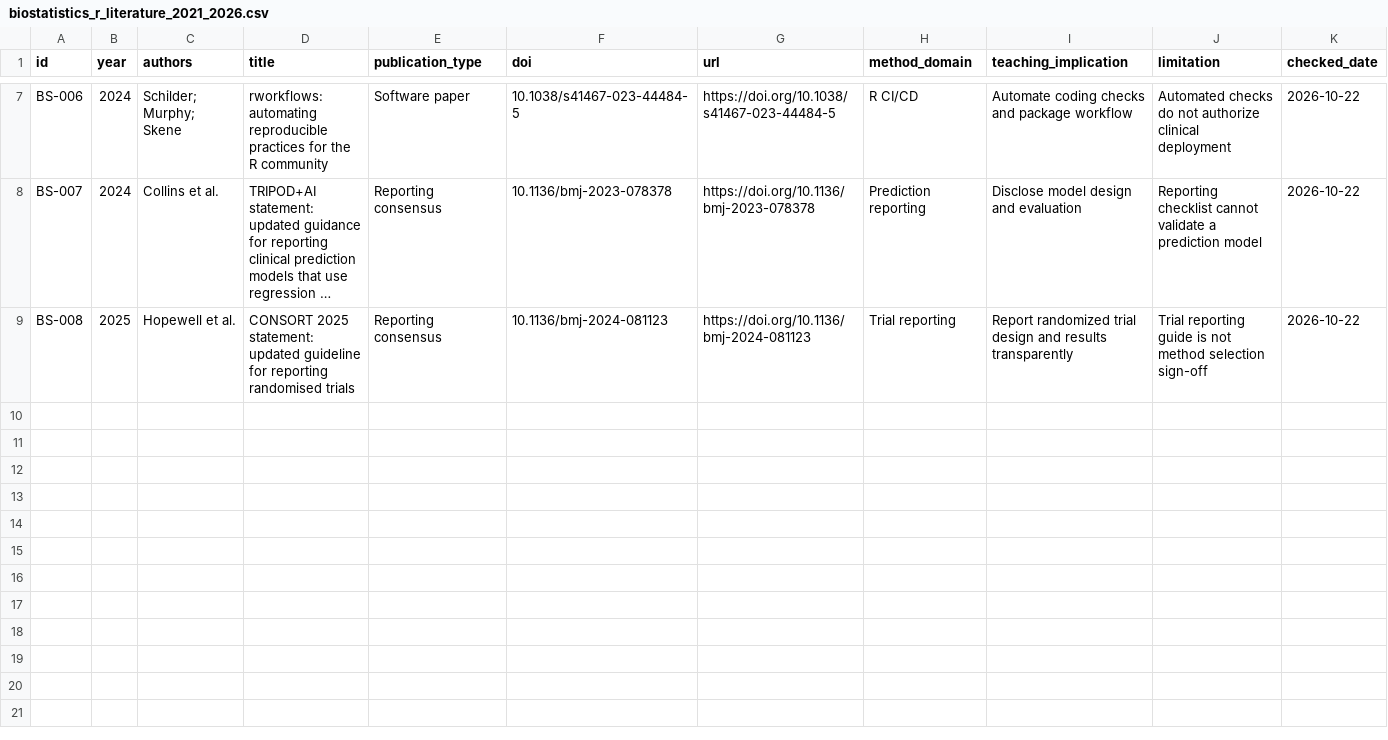
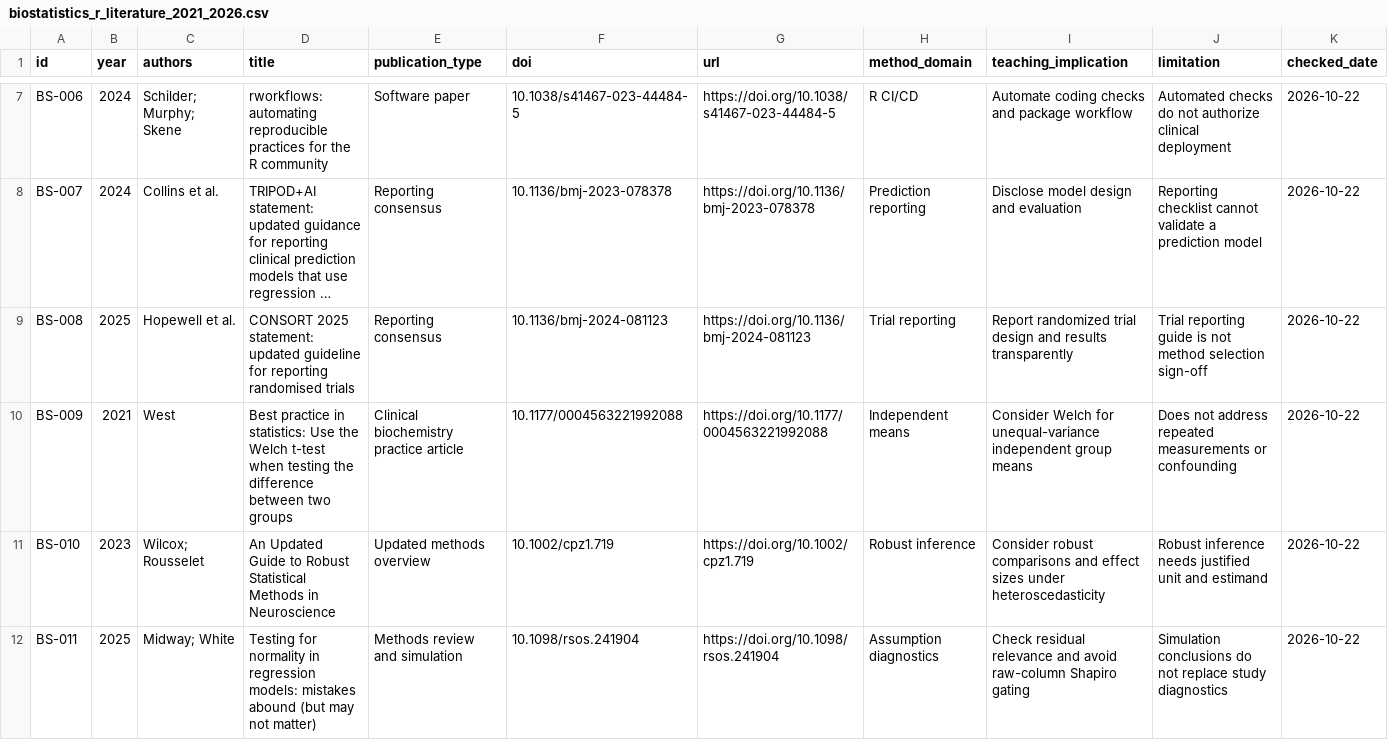
Before and after one commit to pskeffington/pauls_notes, a CSV file: 06_RESOURCES/Literature/biostatistics_r_literature_2021_2026.csv, drawn as a sheet; only a part is shown, gaps mark what is left out; long unchanged cells end in ….

Commit message:
docs: expand machine-readable statistical literature register to 11 validated sources

```diff
--- a/06_RESOURCES/Literature/biostatistics_r_literature_2021_2026.csv
+++ b/06_RESOURCES/Literature/biostatistics_r_literature_2021_2026.csv
@@ -9 +9,4 @@
 "BS-008","2025","Hopewell et al.","CONSORT 2025 statement: updated guideline for reporting randomised trials","Reporting consensus","10.1136/bmj-2024-081123","https://doi.org/10.1136/bmj-2024-081123","Trial reporting","Report randomized trial design and results transparently","Trial reporting guide is not method selection sign-off","2026-10-22"
+"BS-009","2021","West","Best practice in statistics: Use the Welch t-test when testing the difference between two groups","Clinical biochemistry practice article","10.1177/0004563221992088","https://doi.org/10.1177/0004563221992088","Independent means","Consider Welch for unequal-variance independent group means","Does not address repeated measurements or confounding","2026-10-22"
+"BS-010","2023","Wilcox; Rousselet","An Updated Guide to Robust Statistical Methods in Neuroscience","Updated methods overview","10.1002/cpz1.719","https://doi.org/10.1002/cpz1.719","Robust inference","Consider robust comparisons and effect sizes under heteroscedasticity","Robust inference needs justified unit and estimand","2026-10-22"
+"BS-011","2025","Midway; White","Testing for normality in regression models: mistakes abound (but may not matter)","Methods review and simulation","10.1098/rsos.241904","https://doi.org/10.1098/rsos.241904","Assumption diagnostics","Check residual relevance and avoid raw-column Shapiro gating","Simulation conclusions do not replace study diagnostics","2026-10-22"
```
